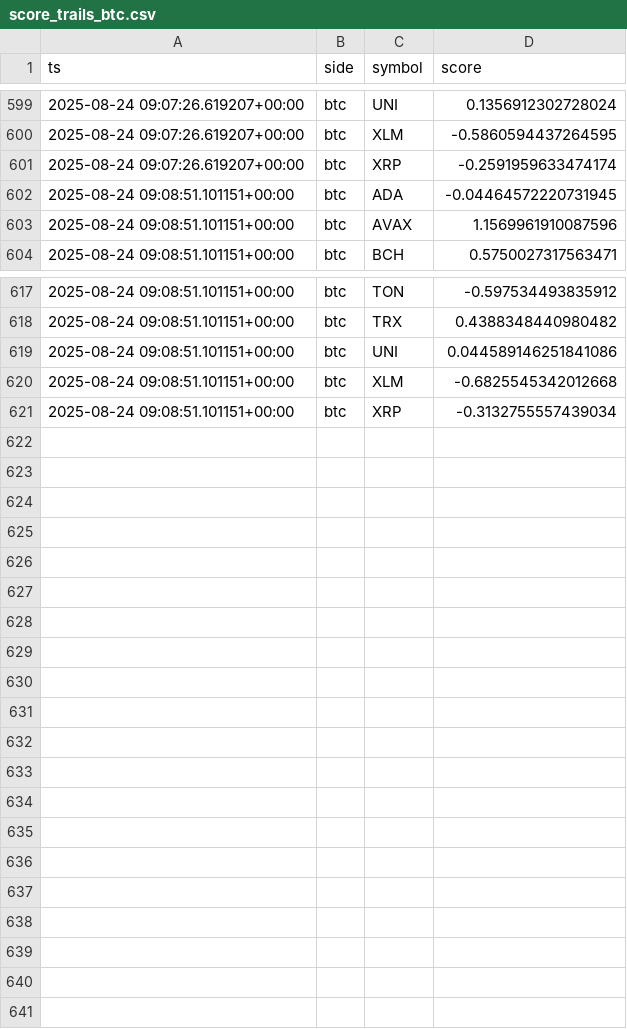
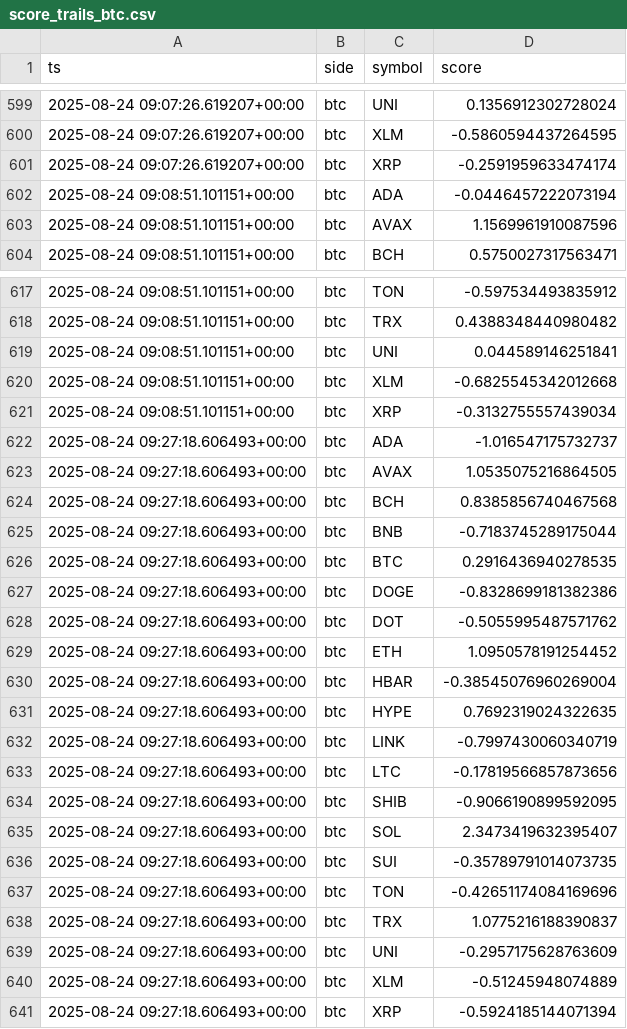
Before and after one commit to kagayakumirai/largecap-watch, a CSV file: data/score_trails_btc.csv, drawn as a sheet; only a part is shown, gaps mark what is left out; the diff covers the shown part only.

```diff
--- a/data/score_trails_btc.csv
+++ b/data/score_trails_btc.csv
@@ -601,3 +601,3 @@ ts,side,symbol,score
 2025-08-24 09:07:26.619207+00:00,btc,XRP,-0.2591959633474174
-2025-08-24 09:08:51.101151+00:00,btc,ADA,-0.04464572220731945
+2025-08-24 09:08:51.101151+00:00,btc,ADA,-0.0446457222073194
 2025-08-24 09:08:51.101151+00:00,btc,AVAX,1.1569961910087596
@@ -618,4 +618,24 @@ ts,side,symbol,score
 2025-08-24 09:08:51.101151+00:00,btc,TRX,0.4388348440980482
-2025-08-24 09:08:51.101151+00:00,btc,UNI,0.044589146251841086
+2025-08-24 09:08:51.101151+00:00,btc,UNI,0.044589146251841
 2025-08-24 09:08:51.101151+00:00,btc,XLM,-0.6825545342012668
 2025-08-24 09:08:51.101151+00:00,btc,XRP,-0.3132755557439034
+2025-08-24 09:27:18.606493+00:00,btc,ADA,-1.016547175732737
+2025-08-24 09:27:18.606493+00:00,btc,AVAX,1.0535075216864505
+2025-08-24 09:27:18.606493+00:00,btc,BCH,0.8385856740467568
+2025-08-24 09:27:18.606493+00:00,btc,BNB,-0.7183745289175044
+2025-08-24 09:27:18.606493+00:00,btc,BTC,0.2916436940278535
+2025-08-24 09:27:18.606493+00:00,btc,DOGE,-0.8328699181382386
+2025-08-24 09:27:18.606493+00:00,btc,DOT,-0.5055995487571762
+2025-08-24 09:27:18.606493+00:00,btc,ETH,1.0950578191254452
+2025-08-24 09:27:18.606493+00:00,btc,HBAR,-0.38545076960269004
+2025-08-24 09:27:18.606493+00:00,btc,HYPE,0.7692319024322635
+2025-08-24 09:27:18.606493+00:00,btc,LINK,-0.7997430060340719
+2025-08-24 09:27:18.606493+00:00,btc,LTC,-0.17819566857873656
+2025-08-24 09:27:18.606493+00:00,btc,SHIB,-0.9066190899592095
+2025-08-24 09:27:18.606493+00:00,btc,SOL,2.3473419632395407
+2025-08-24 09:27:18.606493+00:00,btc,SUI,-0.35789791014073735
+2025-08-24 09:27:18.606493+00:00,btc,TON,-0.42651174084169696
+2025-08-24 09:27:18.606493+00:00,btc,TRX,1.0775216188390837
+2025-08-24 09:27:18.606493+00:00,btc,UNI,-0.2957175628763609
+2025-08-24 09:27:18.606493+00:00,btc,XLM,-0.51245948074889
+2025-08-24 09:27:18.606493+00:00,btc,XRP,-0.5924185144071394
```
Also changed, not shown: 6 edited cells elsewhere in this file, data/largecap_compare.csv, data/score_trails_usd.csv, 5 other files.
